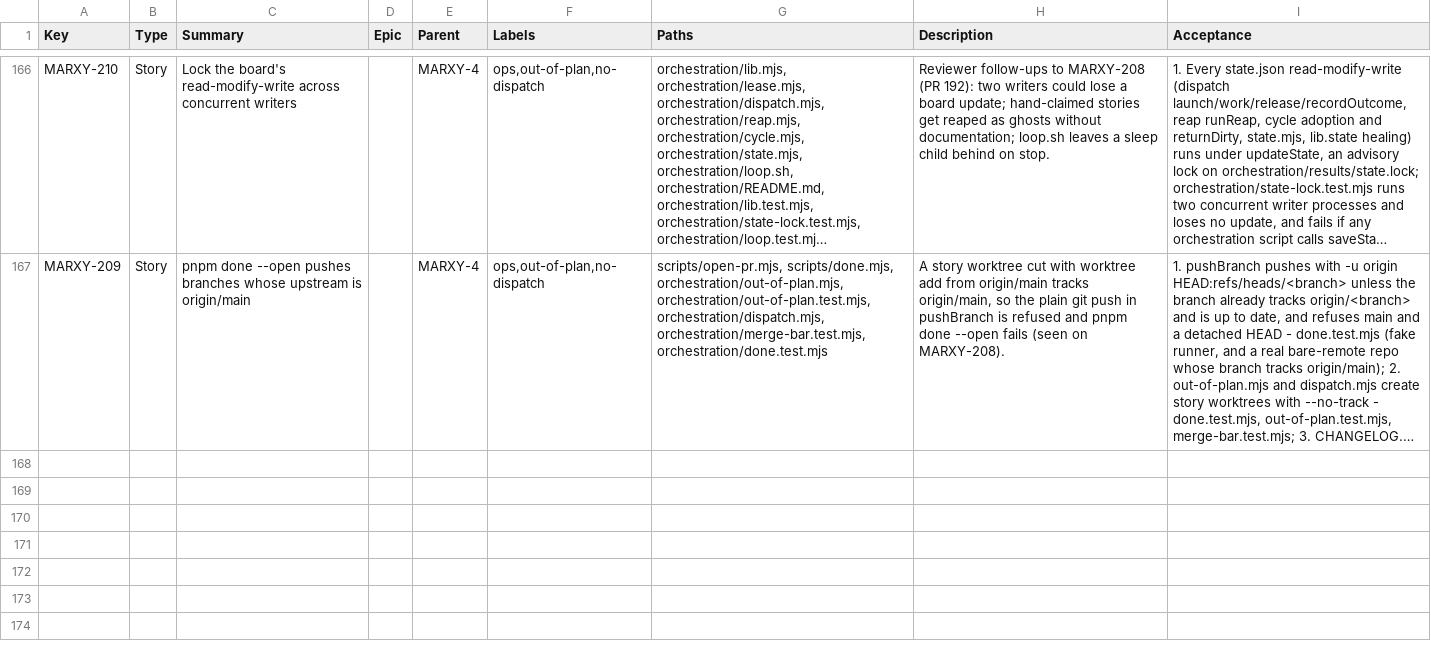
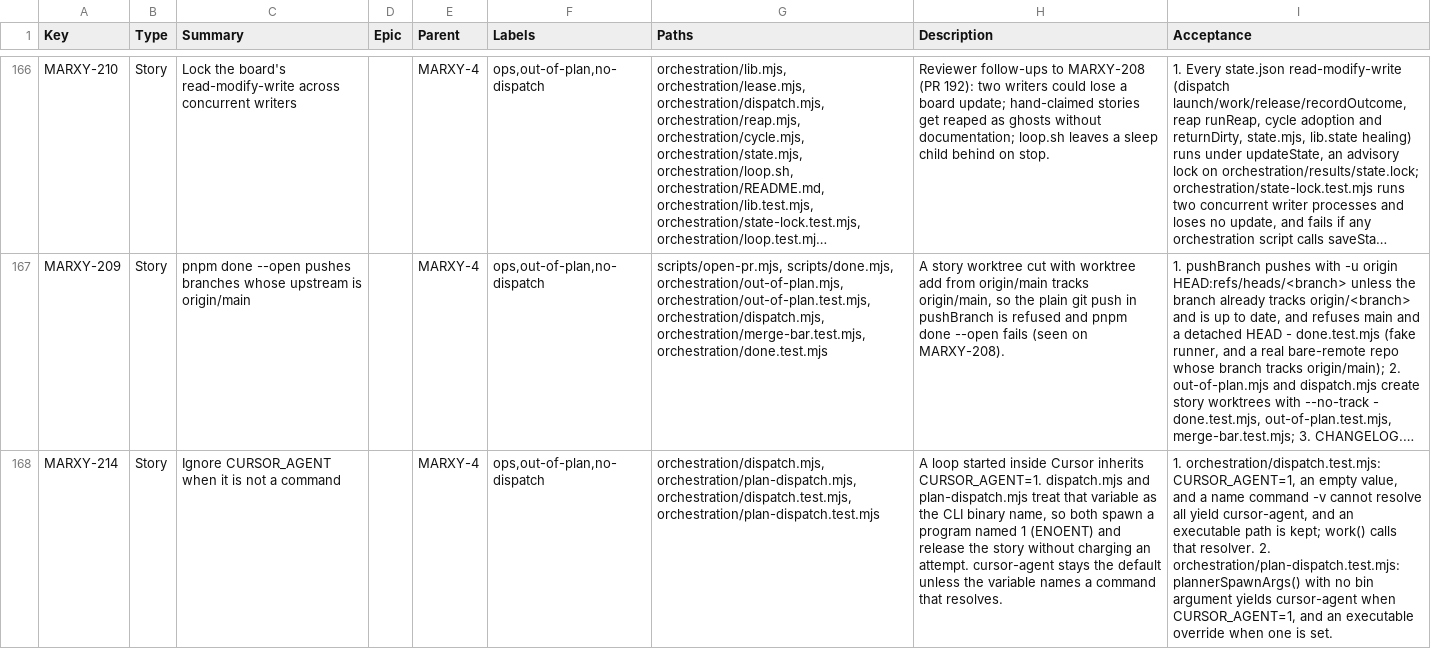
Before and after one commit to inkstrata/marxy, a CSV file: docs/plan/jira-issues.csv, drawn as a sheet; only a part is shown, gaps mark what is left out; long unchanged cells end in …; the diff names each change by its address in the sheet, - before the commit and + after, or states it on an @@ line.

Commit message:
fix(orchestration): ignore CURSOR_AGENT when it is not a command (MARXY-214)
A loop started inside Cursor inherits CURSOR_AGENT=1, and both spawn sites were using that as the CLI binary name.

```diff
--- a/docs/plan/jira-issues.csv
+++ b/docs/plan/jira-issues.csv
+row 168: MARXY-214 | Story | Ignore CURSOR_AGENT when it is not a command |  | MARXY-4 | ops,out-of-plan,no-dispatch | orchestration/dispatch.mjs, orchestration/plan-dispatch.mjs, orchestration/dispatch.test.mjs, orchestration/plan-dispatch.test.mjs | A loop started inside Cursor inherits CURSOR_AGENT=1. dispatch.mjs and plan-dispatch.mjs treat that variable as the CLI binary name, so both spawn a program named 1 (ENOENT) and release the story without charging an attempt. cursor-agent stays the default unless the variable names a command that resolves. | 1. orchestration/dispatch.test.mjs: CURSOR_AGENT=1, an empty value, and a name command -v cannot resolve all yield cursor-agent, and an executable path is kept; work() calls that resolver. 2. orchestration/plan-dispatch.test.mjs: plannerSpawnArgs() with no bin argument yields cursor-agent when CURSOR_AGENT=1, and an executable override when one is set.
```
Also changed, not shown: 6 other files.
